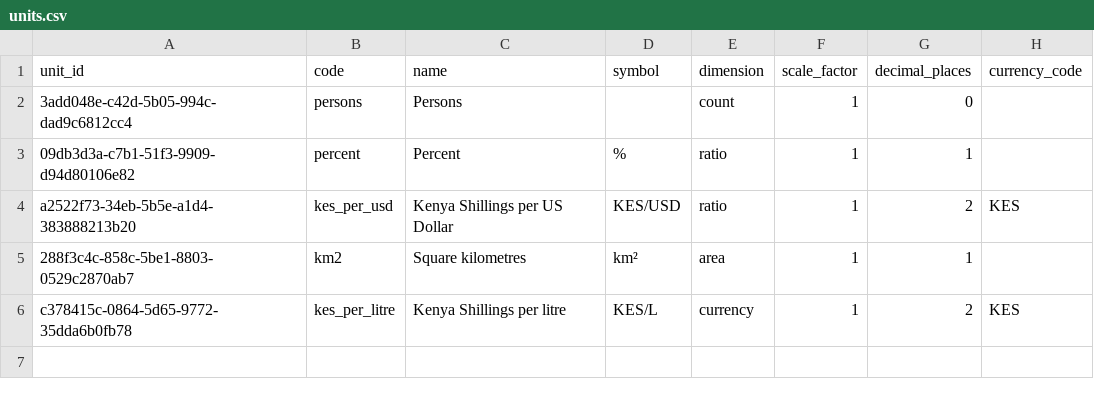
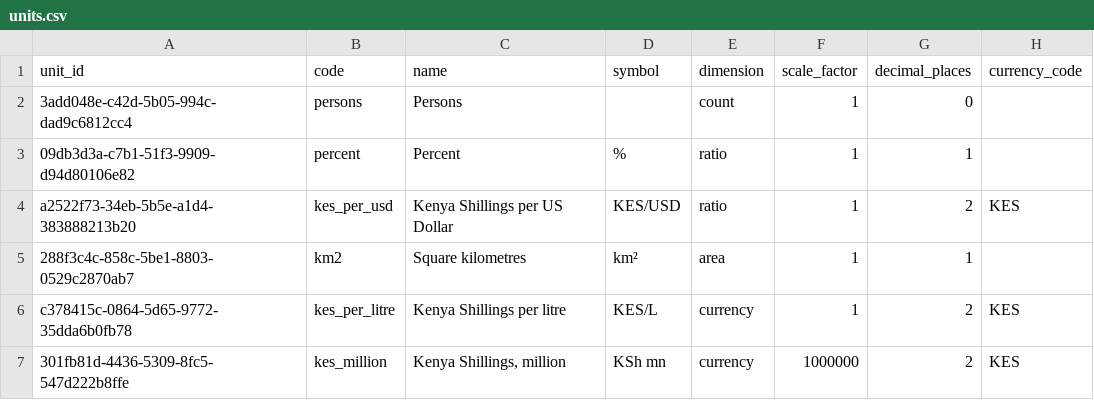
Before and after one commit to dansamuka/kenya-data-atlas, a CSV file: data/indicators/registry/units.csv, drawn as a sheet.

```diff
--- a/data/indicators/registry/units.csv
+++ b/data/indicators/registry/units.csv
@@ -6 +6,2 @@ unit_id,code,name,symbol,dimension,scale_factor,decimal_places,currency_code
 "c378415c-0864-5d65-9772-35dda6b0fb78","kes_per_litre","Kenya Shillings per litre","KES/L","currency","1","2","KES"
+"301fb81d-4436-5309-8fc5-547d222b8ffe","kes_million","Kenya Shillings, million","KSh mn","currency","1000000","2","KES"
```
Also changed, not shown: data/catalogue/registry/datasets.csv, data/catalogue/registry/releases.csv, 22 other files.
